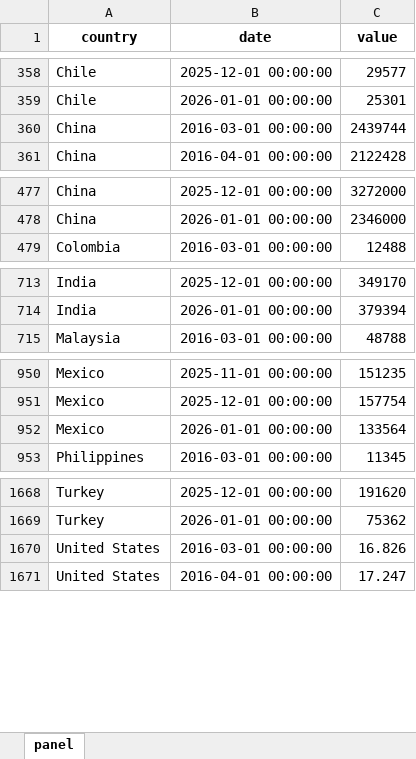
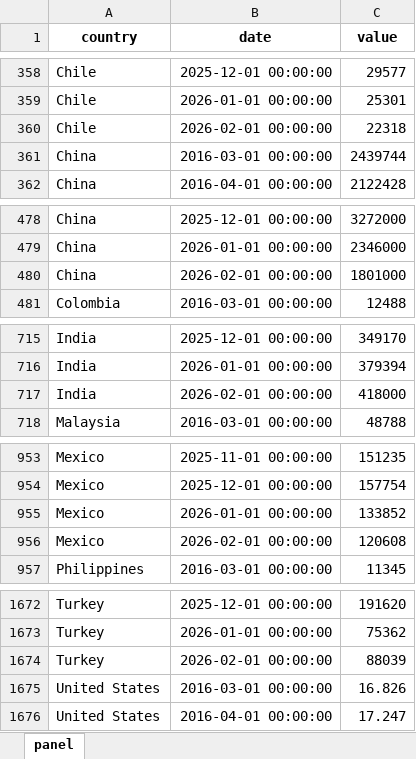
Before and after one commit to The-Mars-Guy/vehicle-sales-pages, an Excel workbook: data/latest/total_vehicle_sales_monthly_last_10y.xlsx, sheet panel, drawn as a sheet; only a part is shown, gaps mark what is left out; values as stored, in another font and other column widths than the file's, no borders; addresses are those after the commit; the diff names each change by its address in the sheet, - before the commit and + after, or states it on an @@ line.

```diff
--- a/data/latest/total_vehicle_sales_monthly_last_10y.xlsx (sheet panel)
+++ b/data/latest/total_vehicle_sales_monthly_last_10y.xlsx (sheet panel)
+row 360: Chile | 2026-02-01 00:00:00 | 22318
+row 480: China | 2026-02-01 00:00:00 | 1801000
+row 717: India | 2026-02-01 00:00:00 | 418000
-C955 (value): 133564
+C955 (value): 133852
+row 956: Mexico | 2026-02-01 00:00:00 | 120608
+row 1674: Turkey | 2026-02-01 00:00:00 | 88039
```
Also changed, not shown: data/latest/master_total_vehicle_sales.xlsx, public/data/latest/master_total_vehicle_sales.xlsx, 7 other files.
